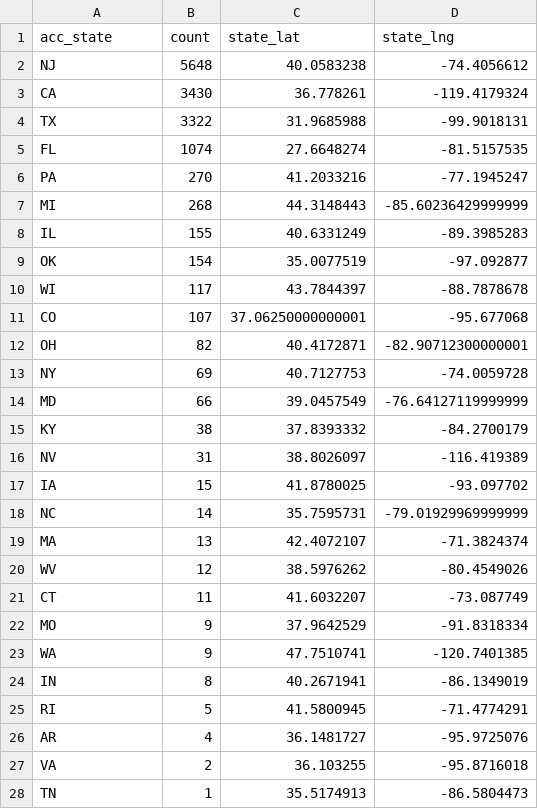
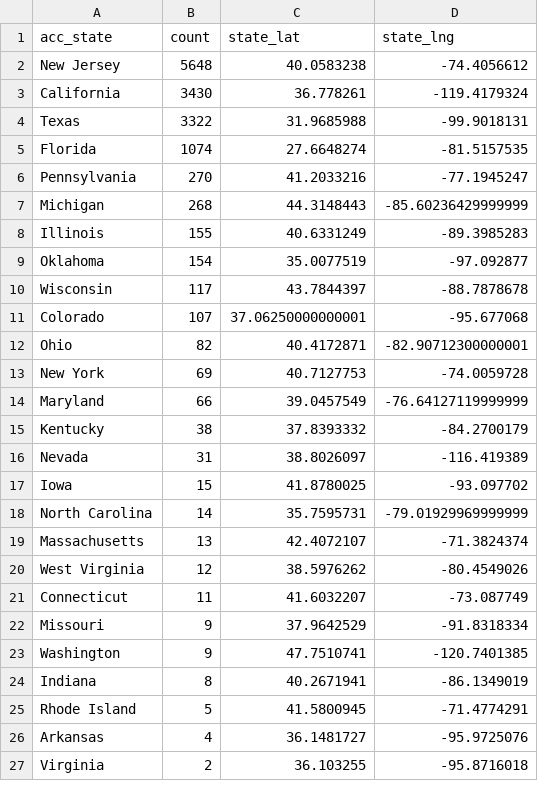
Before and after one commit to mdaxc6/amusement-park-saftey-analysis, a CSV file: Resources/raw/state_counts.csv, drawn as a sheet; only a part is shown; the diff covers the shown part only.

Commit message:
changed state column in db to show full name instead of 2-letter abbreviation

```diff
--- a/Resources/raw/state_counts.csv
+++ b/Resources/raw/state_counts.csv
@@ -1,28 +1,27 @@
 acc_state,count,state_lat,state_lng
-NJ,5648,40.0583238,-74.4056612
-CA,3430,36.778261,-119.4179324
-TX,3322,31.9685988,-99.9018131
-FL,1074,27.6648274,-81.5157535
-PA,270,41.2033216,-77.1945247
-MI,268,44.3148443,-85.60236429999999
-IL,155,40.6331249,-89.3985283
-OK,154,35.0077519,-97.092877
-WI,117,43.7844397,-88.7878678
-CO,107,37.06250000000001,-95.677068
-OH,82,40.4172871,-82.90712300000001
-NY,69,40.7127753,-74.0059728
-MD,66,39.0457549,-76.64127119999999
-KY,38,37.8393332,-84.2700179
-NV,31,38.8026097,-116.419389
-IA,15,41.8780025,-93.097702
-NC,14,35.7595731,-79.01929969999999
-MA,13,42.4072107,-71.3824374
-WV,12,38.5976262,-80.4549026
-CT,11,41.6032207,-73.087749
-MO,9,37.9642529,-91.8318334
-WA,9,47.7510741,-120.7401385
-IN,8,40.2671941,-86.1349019
-RI,5,41.5800945,-71.4774291
-AR,4,36.1481727,-95.9725076
-VA,2,36.103255,-95.8716018
-TN,1,35.5174913,-86.5804473
+New Jersey,5648,40.0583238,-74.4056612
+California,3430,36.778261,-119.4179324
+Texas,3322,31.9685988,-99.9018131
+Florida,1074,27.6648274,-81.5157535
+Pennsylvania,270,41.2033216,-77.1945247
+Michigan,268,44.3148443,-85.60236429999999
+Illinois,155,40.6331249,-89.3985283
+Oklahoma,154,35.0077519,-97.092877
+Wisconsin,117,43.7844397,-88.7878678
+Colorado,107,37.06250000000001,-95.677068
+Ohio,82,40.4172871,-82.90712300000001
+New York,69,40.7127753,-74.0059728
+Maryland,66,39.0457549,-76.64127119999999
+Kentucky,38,37.8393332,-84.2700179
+Nevada,31,38.8026097,-116.419389
+Iowa,15,41.8780025,-93.097702
+North Carolina,14,35.7595731,-79.01929969999999
+Massachusetts,13,42.4072107,-71.3824374
+West Virginia,12,38.5976262,-80.4549026
+Connecticut,11,41.6032207,-73.087749
+Missouri,9,37.9642529,-91.8318334
+Washington,9,47.7510741,-120.7401385
+Indiana,8,40.2671941,-86.1349019
+Rhode Island,5,41.5800945,-71.4774291
+Arkansas,4,36.1481727,-95.9725076
+Virginia,2,36.103255,-95.8716018
```
Also changed, not shown: 2 added rows, 1 removed row and 2 edited cells elsewhere in this file, 4 other files.
